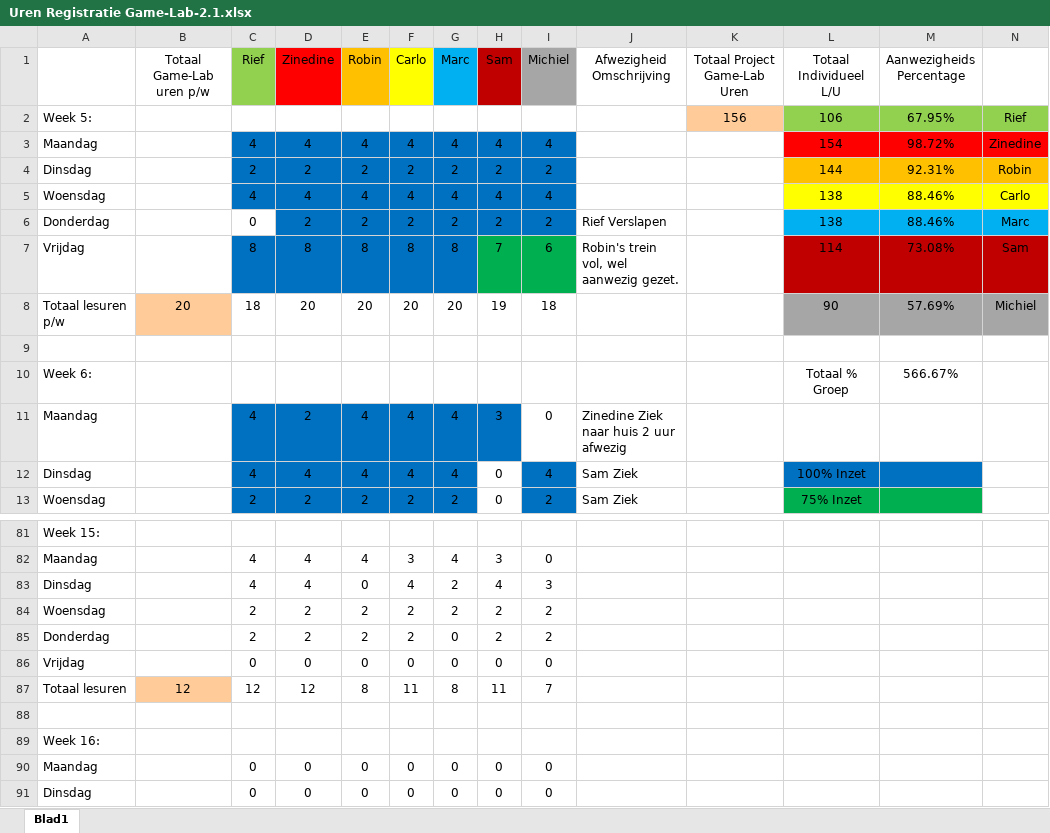
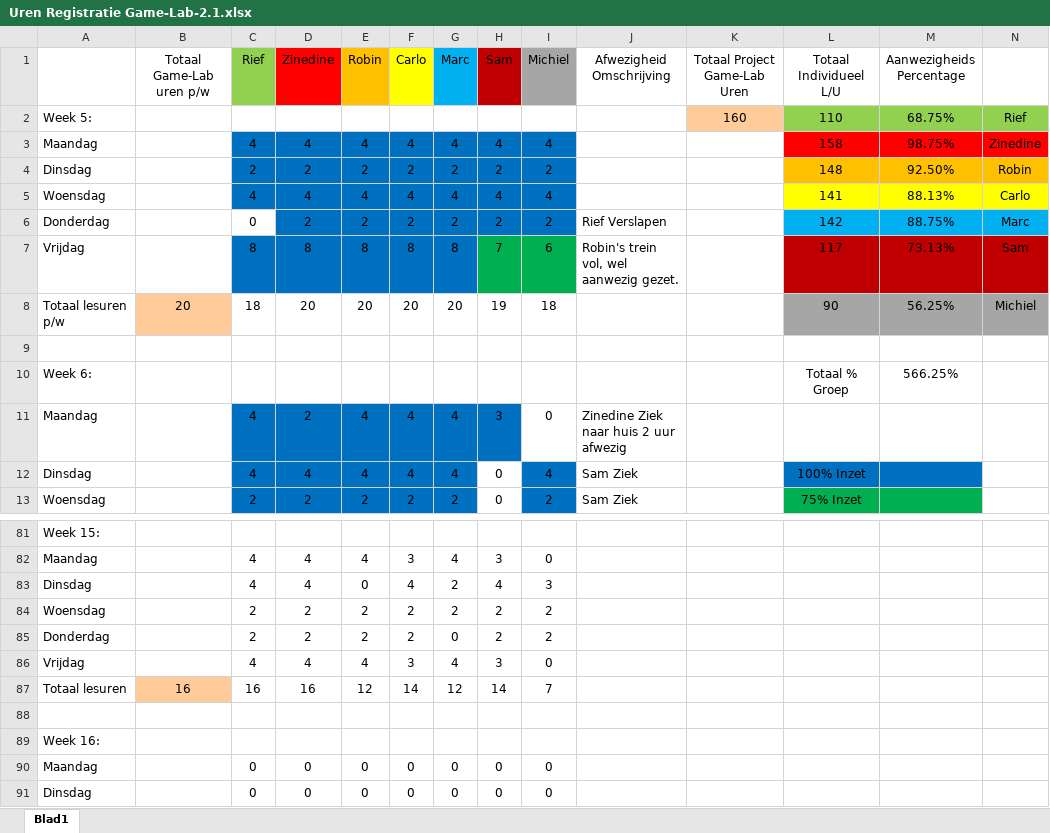
Before and after one commit to ryuiji/Team-Asylum3, an Excel workbook: Algemeen/Uren Registratie Game-Lab-2.1.xlsx, sheet Blad1, drawn as a sheet; only a part is shown, gaps mark what is left out; values as stored, in another font and other column widths than the file's, no borders; removed rows and columns are numbered as before the commit, all else as after; the diff names each change by its address in the sheet, - before the commit and + after, or states it on an @@ line.

Commit message:
Uren Registratie

```diff
--- a/Algemeen/Uren Registratie Game-Lab-2.1.xlsx (sheet Blad1)
+++ b/Algemeen/Uren Registratie Game-Lab-2.1.xlsx (sheet Blad1)
-K2 (Totaal Project Game-Lab Uren): 156
+K2 (Totaal Project Game-Lab Uren): 160
-L2 (Totaal Individueel L/U): 106
+L2 (Totaal Individueel L/U): 110
-M2 (Aanwezigheids Percentage): 67.95%
+M2 (Aanwezigheids Percentage): 68.75%
-L3 (Totaal Individueel L/U): 154
+L3 (Totaal Individueel L/U): 158
-M3 (Aanwezigheids Percentage): 98.72%
+M3 (Aanwezigheids Percentage): 98.75%
-L4 (Totaal Individueel L/U): 144
+L4 (Totaal Individueel L/U): 148
-M4 (Aanwezigheids Percentage): 92.31%
+M4 (Aanwezigheids Percentage): 92.50%
-L5 (Totaal Individueel L/U): 138
+L5 (Totaal Individueel L/U): 141
-M5 (Aanwezigheids Percentage): 88.46%
+M5 (Aanwezigheids Percentage): 88.13%
-L6 (Totaal Individueel L/U): 138
+L6 (Totaal Individueel L/U): 142
-M6 (Aanwezigheids Percentage): 88.46%
+M6 (Aanwezigheids Percentage): 88.75%
-L7 (Totaal Individueel L/U): 114
+L7 (Totaal Individueel L/U): 117
-M7 (Aanwezigheids Percentage): 73.08%
+M7 (Aanwezigheids Percentage): 73.13%
-M8 (Aanwezigheids Percentage): 57.69%
+M8 (Aanwezigheids Percentage): 56.25%
-M10 (Aanwezigheids Percentage): 566.67%
+M10 (Aanwezigheids Percentage): 566.25%
-row 86: Vrijdag |  | 0 | 0 | 0 | 0 | 0 | 0 | 0
-row 87: Totaal lesuren | 12 | 12 | 12 | 8 | 11 | 8 | 11 | 7
+row 86: Vrijdag |  | 4 | 4 | 4 | 3 | 4 | 3 | 0
+row 87: Totaal lesuren | 16 | 16 | 16 | 12 | 14 | 12 | 14 | 7
```
